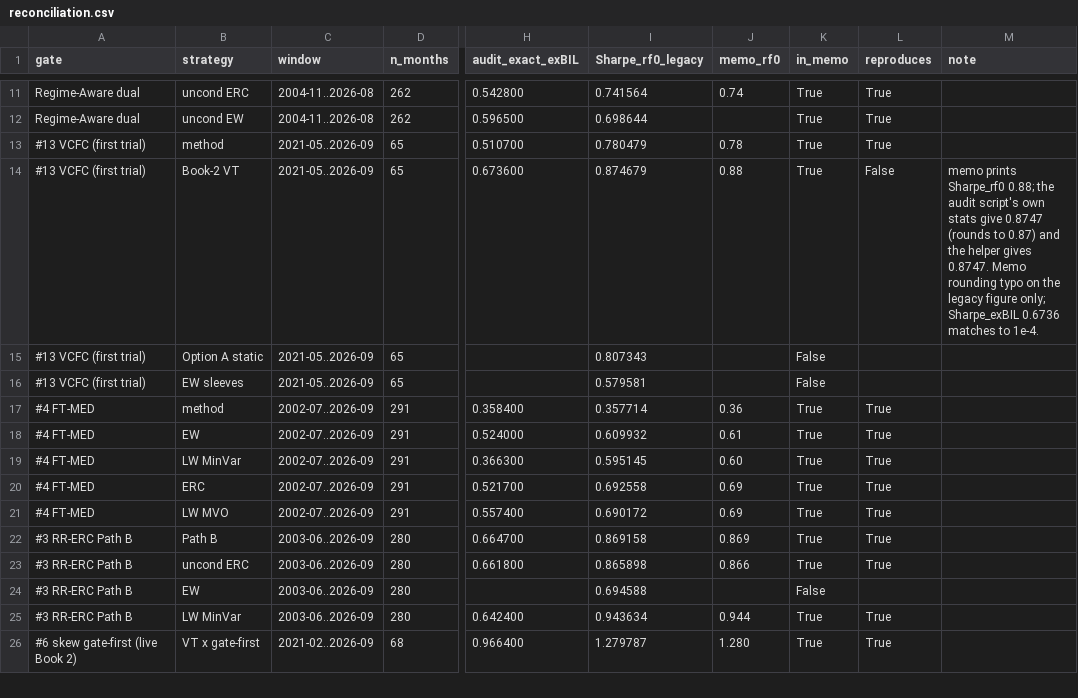
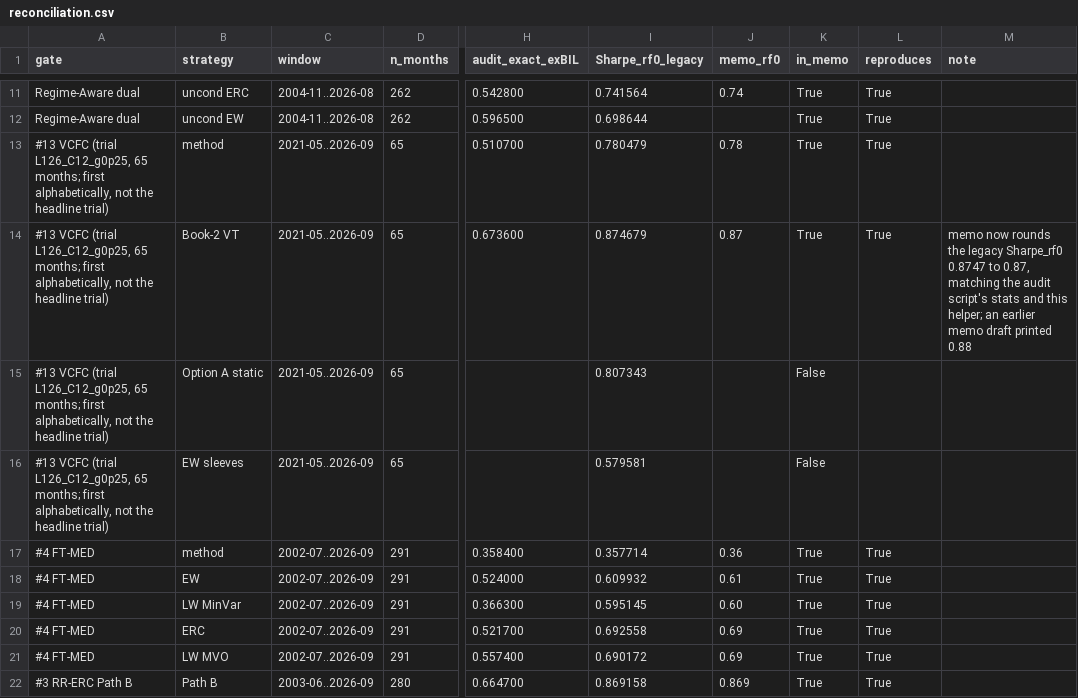
Before and after one commit to jgridifier/usa-etf-feature-pipeline, a CSV file: data/processed/cash_null_audit/reconciliation.csv, drawn as a sheet; only a part is shown, gaps mark what is left out; the shorter side is filled out with more unchanged rows; the diff names each change by its address in the sheet, - before the commit and + after, or states it on an @@ line.

Commit message:
fix(#36): rebase on #35; VCFC reconciliation row labelled trial L126_C12_g0p25 (65m), memo now 0.87; Methods-table null-window test; README re-run caveat; rebuild docs

```diff
--- a/data/processed/cash_null_audit/reconciliation.csv
+++ b/data/processed/cash_null_audit/reconciliation.csv
-A13:A16 (gate): #13 VCFC (first trial)
+A13:A16 (gate): #13 VCFC (trial L126_C12_g0p25, 65 months; first alphabetically, not the headline trial)
-J14 (memo_rf0): 0.88
+J14 (memo_rf0): 0.87
-L14 (reproduces): False
+L14 (reproduces): True
-M14 (note): memo prints Sharpe_rf0 0.88; the audit script's own stats give 0.8747 (rounds to 0.87) and the helper gives 0.8747. Memo rounding typo on the legacy figure only; Sharpe_exBIL 0.6736 matches to 1e-4.
+M14 (note): memo now rounds the legacy Sharpe_rf0 0.8747 to 0.87, matching the audit script's stats and this helper; an earlier memo draft printed 0.88
```
Also changed, not shown: data/processed/cash_null_audit/rf_fallback_share.csv, 10 other files.
